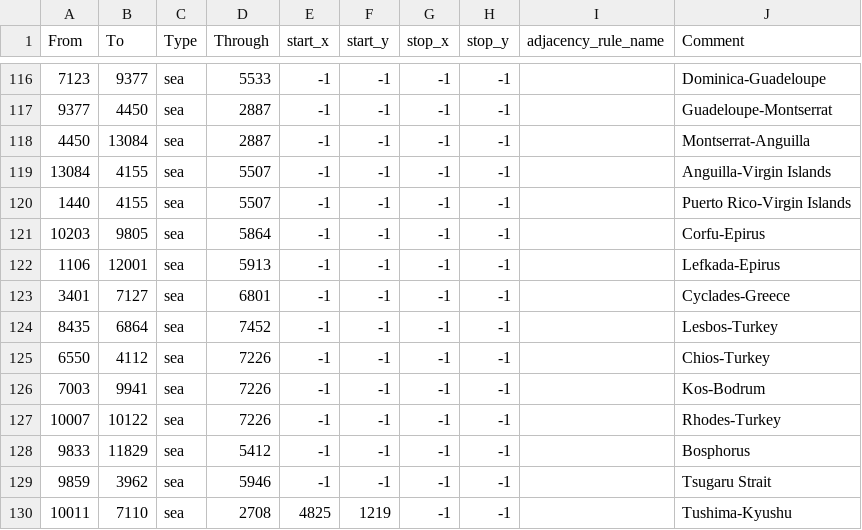
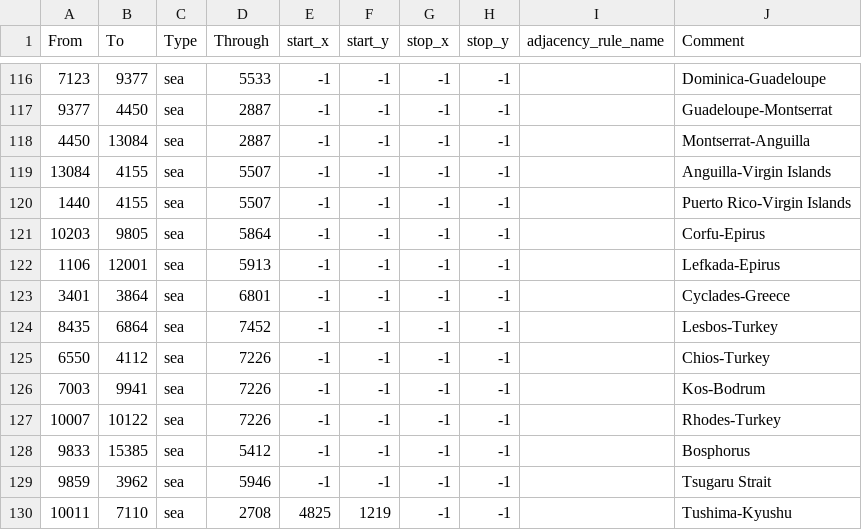
Before and after one commit to TheGamerCant/Modern-Day-Sandbox, a CSV file: map/adjacencies.csv, drawn as a sheet; only a part is shown, gaps mark what is left out.

```diff
--- a/map/adjacencies.csv
+++ b/map/adjacencies.csv
@@ -122,3 +122,3 @@ From;To;Type;Through;start_x;start_y;stop_x;stop_y;adjacency_rule_name;Comment
 1106;12001;sea;5913;-1;-1;-1;-1;;Lefkada-Epirus
-3401;7127;sea;6801;-1;-1;-1;-1;;Cyclades-Greece
+3401;3864;sea;6801;-1;-1;-1;-1;;Cyclades-Greece
 8435;6864;sea;7452;-1;-1;-1;-1;;Lesbos-Turkey
@@ -127,3 +127,3 @@ From;To;Type;Through;start_x;start_y;stop_x;stop_y;adjacency_rule_name;Comment
 10007;10122;sea;7226;-1;-1;-1;-1;;Rhodes-Turkey
-9833;11829;sea;5412;-1;-1;-1;-1;;Bosphorus
+9833;15385;sea;5412;-1;-1;-1;-1;;Bosphorus
 9859;3962;sea;5946;-1;-1;-1;-1;;Tsugaru Strait
```
Also changed, not shown: map/definition.csv, 21 other files.
